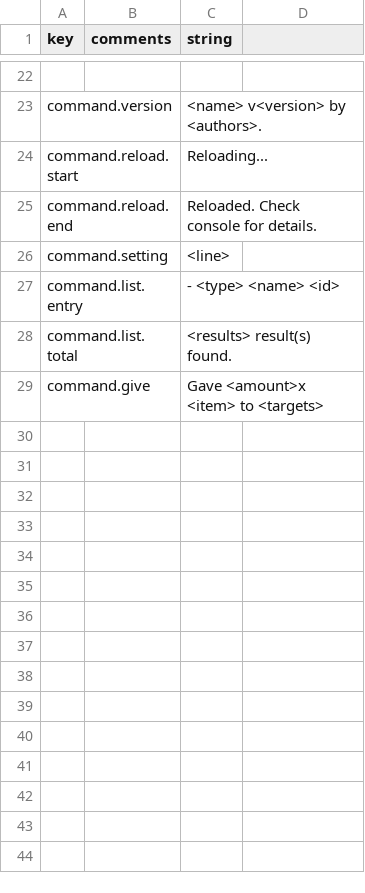
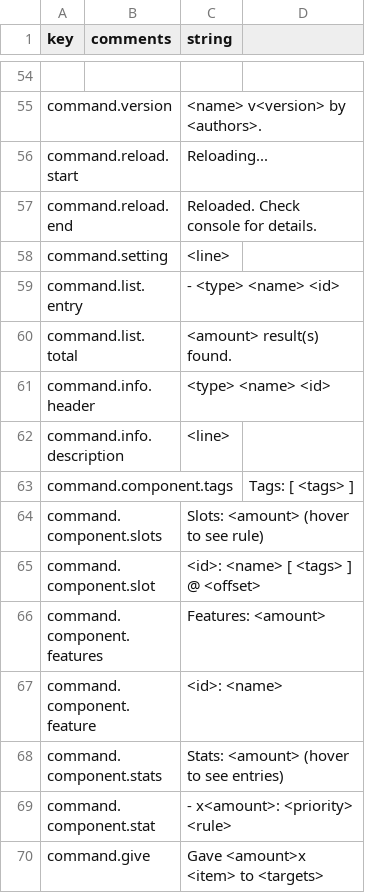
Before and after one commit to aecsocket/sokol, a CSV file: paper/src/main/resources/lang/default_en-US.csv, drawn as a sheet; only a part is shown, gaps mark what is left out; the diff covers the shown part only.

Commit message:
Bunch of work on stats, rendering, commands

```diff
--- a/paper/src/main/resources/lang/default_en-US.csv
+++ b/paper/src/main/resources/lang/default_en-US.csv
@@ -27,3 +59,12 @@ command.setting,,"<line>"
 command.list.entry,," - <type> <name> <id>"
-command.list.total,,"<results> result(s) found."
+command.list.total,,"<amount> result(s) found."
+command.info.header,,"<type> <name> <id>"
+command.info.description,,"  <line>"
+command.component.tags,,,"  Tags: [ <tags> ]"
+command.component.slots,,"  Slots: <amount> (hover to see rule)"
+command.component.slot,,"    <id>: <name> [ <tags> ] @ <offset>"
+command.component.features,,"  Features: <amount>"
+command.component.feature,,"    <id>: <name>"
+command.component.stats,,"  Stats: <amount> (hover to see entries)"
+command.component.stat,,"   - x<amount>: <priority>  <rule>"
 command.give,,"Gave <amount>x <item> to <targets>"
```
Also changed, not shown: 32 added rows elsewhere in this file, 21 other files.
